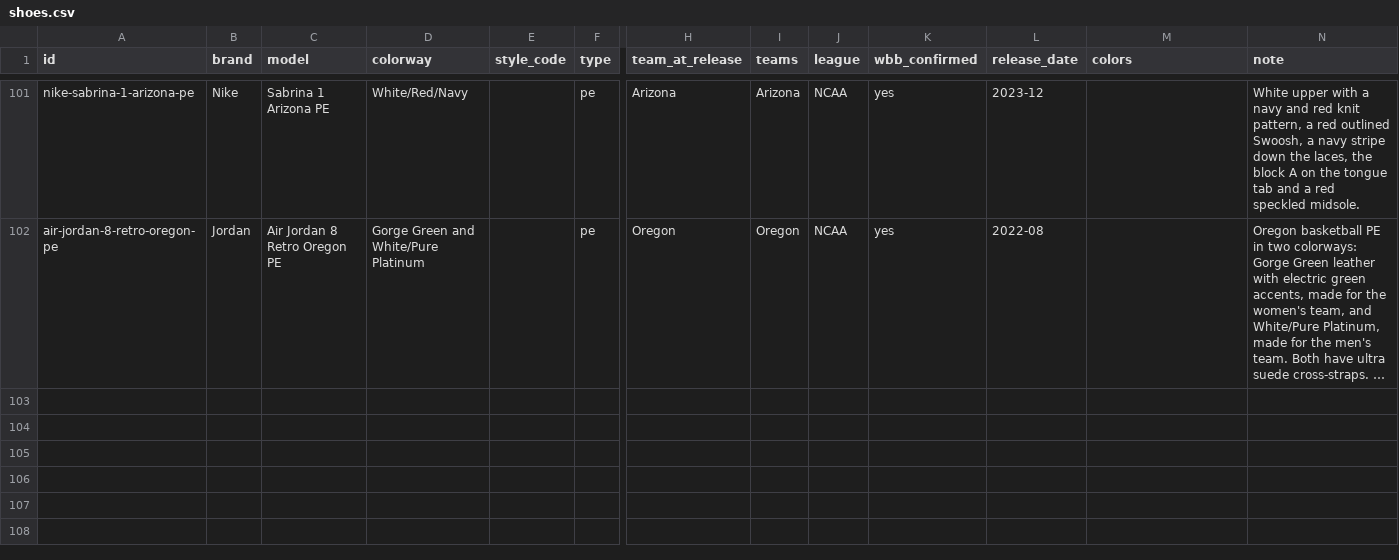
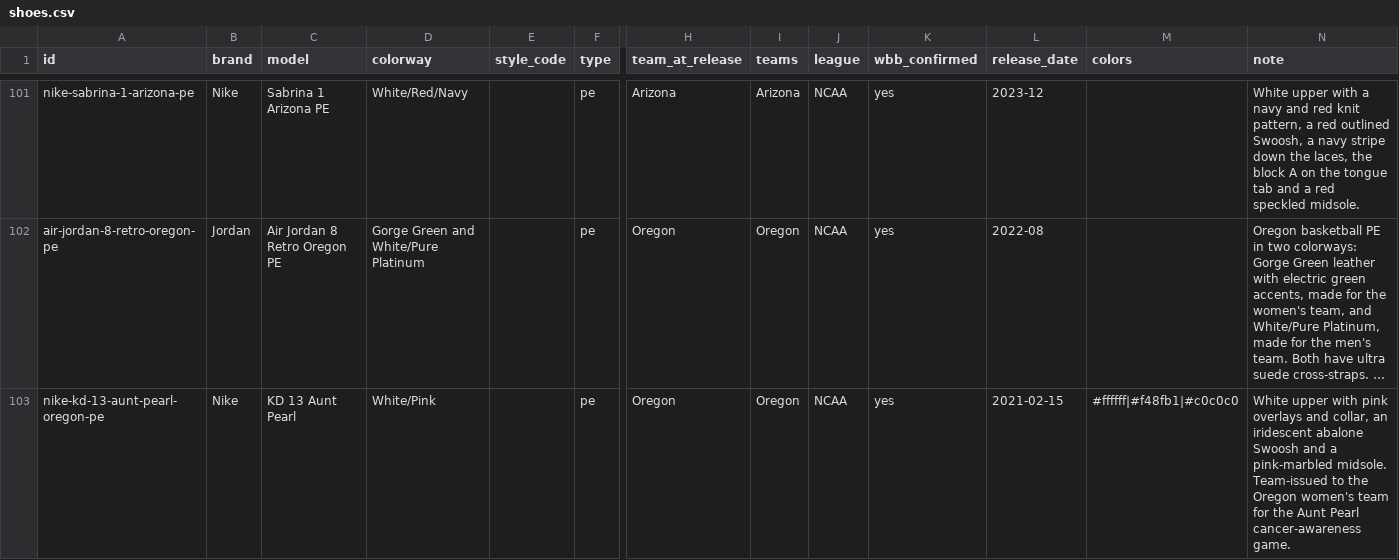
Before and after one commit to elcarrillo/wbb_kicks, a CSV file: data/shoes.csv, drawn as a sheet; only a part is shown, gaps mark what is left out; long unchanged cells end in …; rows hold the shown columns only; the diff names each change by its address in the sheet, - before the commit and + after, or states it on an @@ line.

Commit message:
Add Oregon KD 13 Aunt Pearl team PE (Feb 15, 2021 vs Stanford)

```diff
--- a/data/shoes.csv
+++ b/data/shoes.csv
+row 103: nike-kd-13-aunt-pearl-oregon-pe | Nike | KD 13 Aunt Pearl | White/Pink |  | pe | Oregon | Oregon | NCAA | yes | 2021-02-15 | #ffffff|#f48fb1|#c0c0c0 | White upper with pink overlays and collar, an iridescent abalone Swoosh and a pink-marbled midsole. Team-issued to the Oregon women's team for the Aunt Pearl cancer-awareness game.
```
Also changed, not shown: data/photos.csv, data/sightings.csv, 2 other files.
